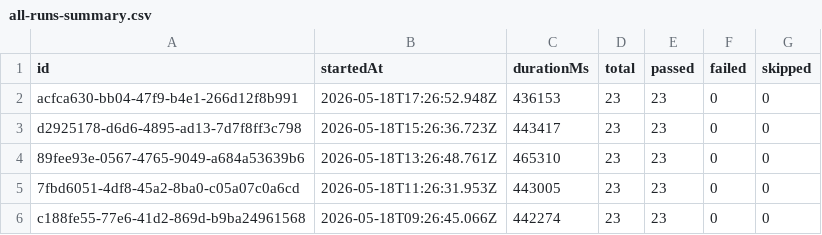
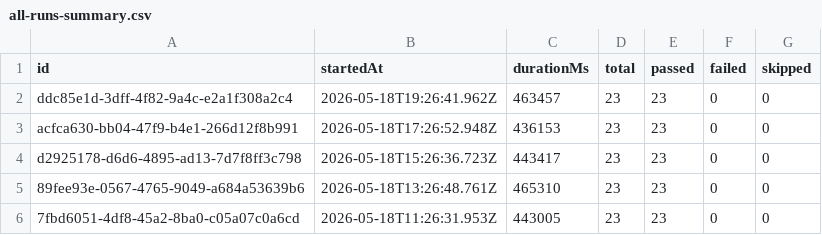
Before and after one commit to Shunyalabsai/widgets-automation, a CSV file: docs/exports/all-runs-summary.csv, drawn as a sheet; only a part is shown; the shorter side is filled out with more unchanged rows; the diff names each change by its address in the sheet, - before the commit and + after, or states it on an @@ line.

```diff
--- a/docs/exports/all-runs-summary.csv
+++ b/docs/exports/all-runs-summary.csv
+row 2: ddc85e1d-3dff-4f82-9a4c-e2a1f308a2c4 | 2026-05-18T19:26:41.962Z | 463457 | 23 | 23 | 0 | 0
```
Also changed, not shown: docs/exports/current-run.csv, 2 other files.
